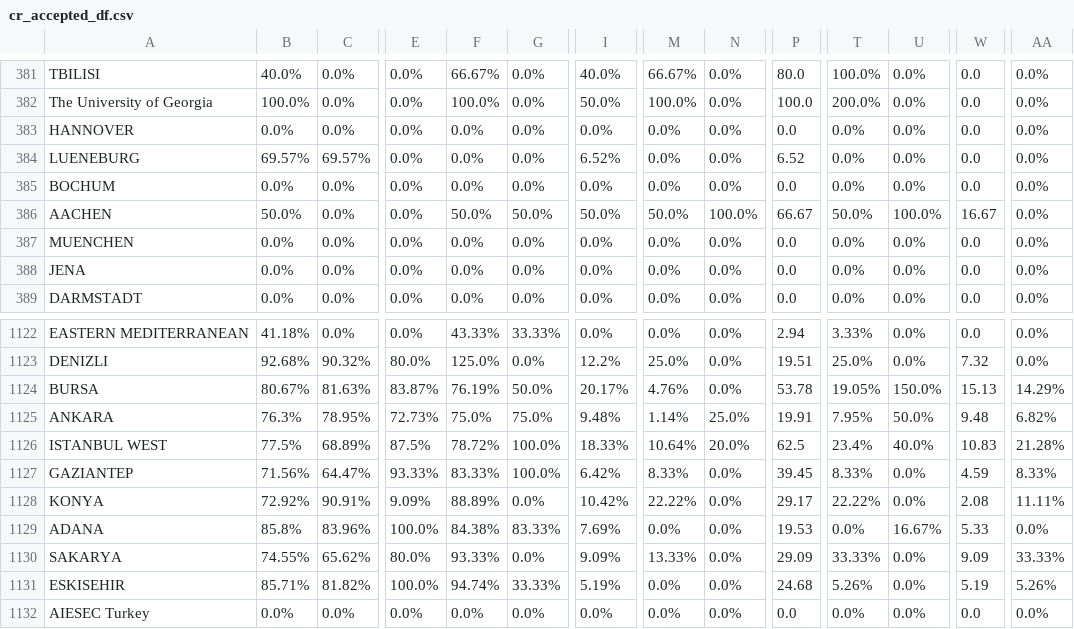
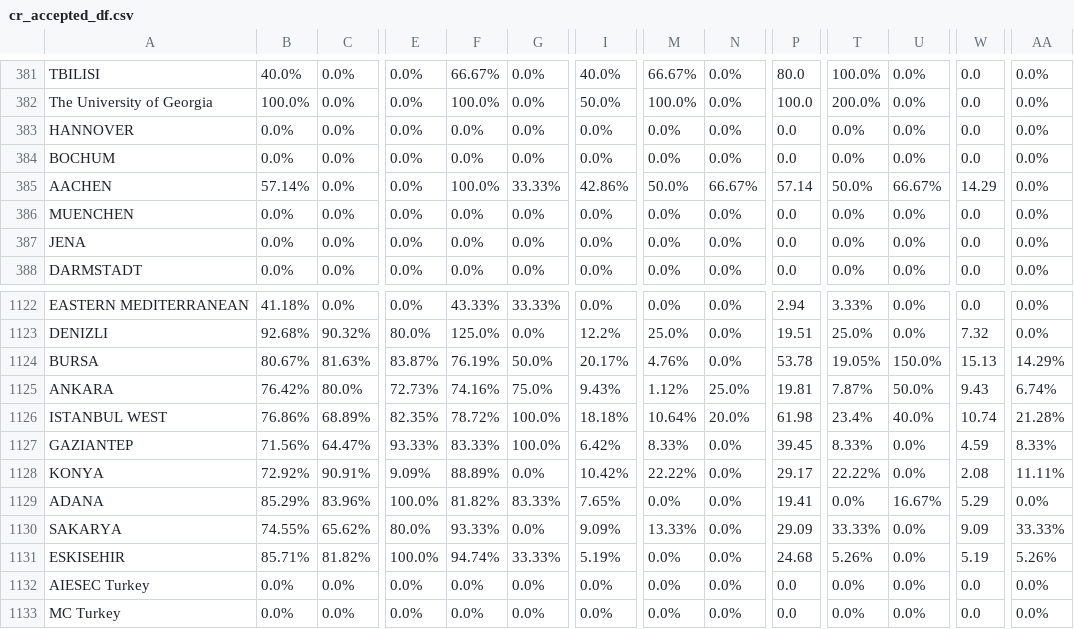
Before and after one commit to AIESEC-LK/data-pipeline, a CSV file: cr_accepted_df.csv, drawn as a sheet; only a part is shown, gaps mark what is left out; the shorter side is filled out with more unchanged rows; addresses are those after the commit; the diff covers the shown part only; the diff names each change by its address in the sheet, - before the commit and + after, or states it on an @@ line.

```diff
--- a/cr_accepted_df.csv
+++ b/cr_accepted_df.csv
@@ row 384 moved to row 396: LUENEBURG @@
-B385: 50.0%
+B385: 57.14%
-F385: 50.0%
+F385: 100.0%
-G385: 50.0%
+G385: 33.33%
-I385: 50.0%
+I385: 42.86%
-N385: 100.0%
+N385: 66.67%
-P385: 66.67
+P385: 57.14
-U385: 100.0%
+U385: 66.67%
-W385: 16.67
+W385: 14.29
-B1125: 76.3%
+B1125: 76.42%
-C1125: 78.95%
+C1125: 80.0%
-F1125: 75.0%
+F1125: 74.16%
-I1125: 9.48%
+I1125: 9.43%
-M1125: 1.14%
+M1125: 1.12%
-P1125: 19.91
+P1125: 19.81
-T1125: 7.95%
+T1125: 7.87%
-W1125: 9.48
+W1125: 9.43
-AA1125: 6.82%
+AA1125: 6.74%
-B1126: 77.5%
+B1126: 76.86%
-E1126: 87.5%
+E1126: 82.35%
-I1126: 18.33%
+I1126: 18.18%
-P1126: 62.5
+P1126: 61.98
-W1126: 10.83
+W1126: 10.74
-B1129: 85.8%
+B1129: 85.29%
-F1129: 84.38%
+F1129: 81.82%
-I1129: 7.69%
+I1129: 7.65%
-P1129: 19.53
+P1129: 19.41
-W1129: 5.33
+W1129: 5.29
```
Also changed, not shown: 115 moved rows and 14 edited cells elsewhere in this file, abs_df.csv, cr_applicant_df.csv, 3 other files.
